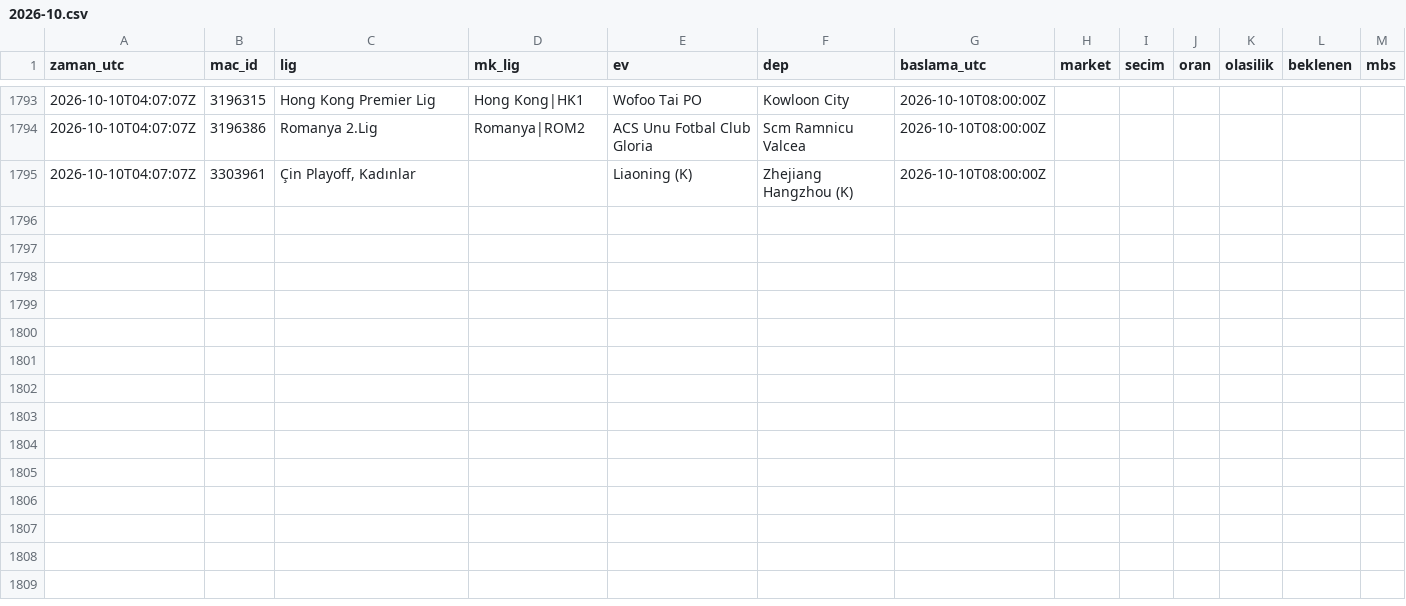
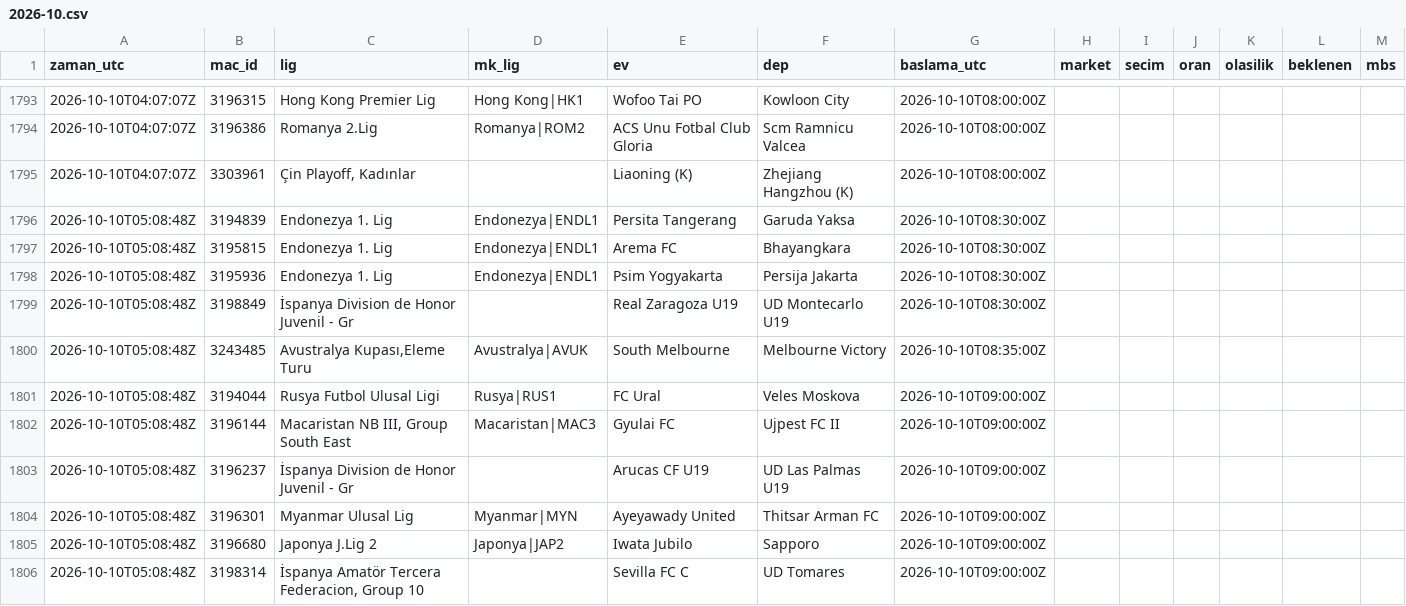
Before and after one commit to serhatblb/iddaa-analiz, a CSV file: data/tekler/2026-10.csv, drawn as a sheet; only a part is shown, gaps mark what is left out; the diff names each change by its address in the sheet, - before the commit and + after, or states it on an @@ line.

```diff
--- a/data/tekler/2026-10.csv
+++ b/data/tekler/2026-10.csv
+row 1796: 2026-10-10T05:08:48Z | 3194839 | Endonezya 1. Lig | Endonezya|ENDL1 | Persita Tangerang | Garuda Yaksa | 2026-10-10T08:30:00Z
+row 1797: 2026-10-10T05:08:48Z | 3195815 | Endonezya 1. Lig | Endonezya|ENDL1 | Arema FC | Bhayangkara | 2026-10-10T08:30:00Z
+row 1798: 2026-10-10T05:08:48Z | 3195936 | Endonezya 1. Lig | Endonezya|ENDL1 | Psim Yogyakarta | Persija Jakarta | 2026-10-10T08:30:00Z
+row 1799: 2026-10-10T05:08:48Z | 3198849 | İspanya Division de Honor Juvenil - Gr |  | Real Zaragoza U19 | UD Montecarlo U19 | 2026-10-10T08:30:00Z
+row 1800: 2026-10-10T05:08:48Z | 3243485 | Avustralya Kupası,Eleme Turu | Avustralya|AVUK | South Melbourne | Melbourne Victory | 2026-10-10T08:35:00Z
+row 1801: 2026-10-10T05:08:48Z | 3194044 | Rusya Futbol Ulusal Ligi | Rusya|RUS1 | FC Ural | Veles Moskova | 2026-10-10T09:00:00Z
+row 1802: 2026-10-10T05:08:48Z | 3196144 | Macaristan NB III, Group South East | Macaristan|MAC3 | Gyulai FC | Ujpest FC II | 2026-10-10T09:00:00Z
+row 1803: 2026-10-10T05:08:48Z | 3196237 | İspanya Division de Honor Juvenil - Gr |  | Arucas CF U19 | UD Las Palmas U19 | 2026-10-10T09:00:00Z
+row 1804: 2026-10-10T05:08:48Z | 3196301 | Myanmar Ulusal Lig | Myanmar|MYN | Ayeyawady United | Thitsar Arman FC | 2026-10-10T09:00:00Z
+row 1805: 2026-10-10T05:08:48Z | 3196680 | Japonya J.Lig 2 | Japonya|JAP2 | Iwata Jubilo | Sapporo | 2026-10-10T09:00:00Z
+row 1806: 2026-10-10T05:08:48Z | 3198314 | İspanya Amatör Tercera Federacion, Group 10 |  | Sevilla FC C | UD Tomares | 2026-10-10T09:00:00Z
```
Also changed, not shown: data/maclar/2026-10.csv, data/sonuclar/2026-09.csv, 5 other files.
